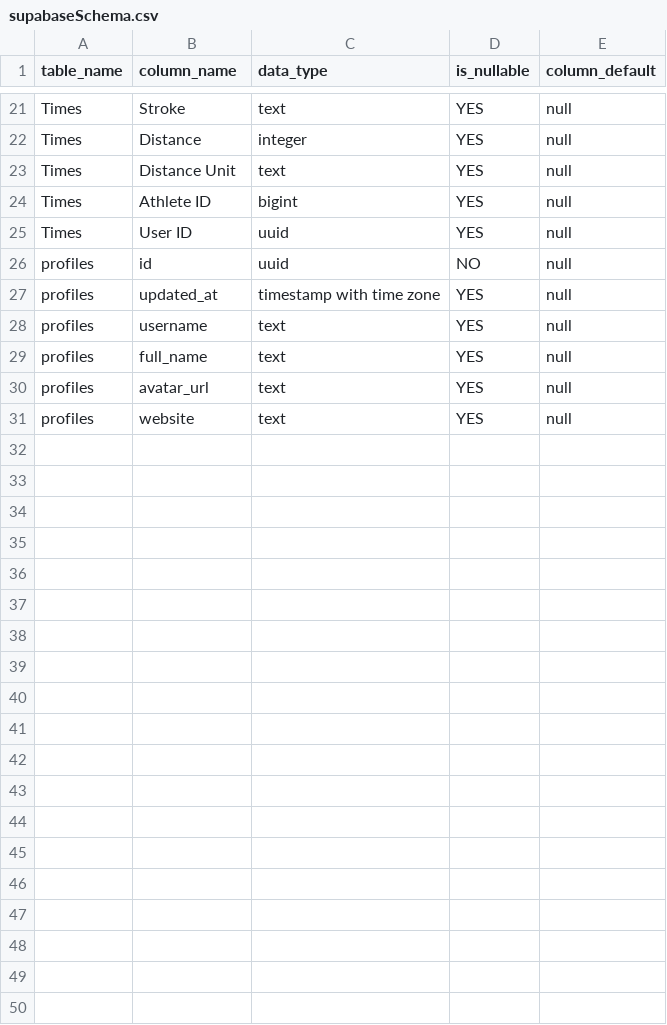
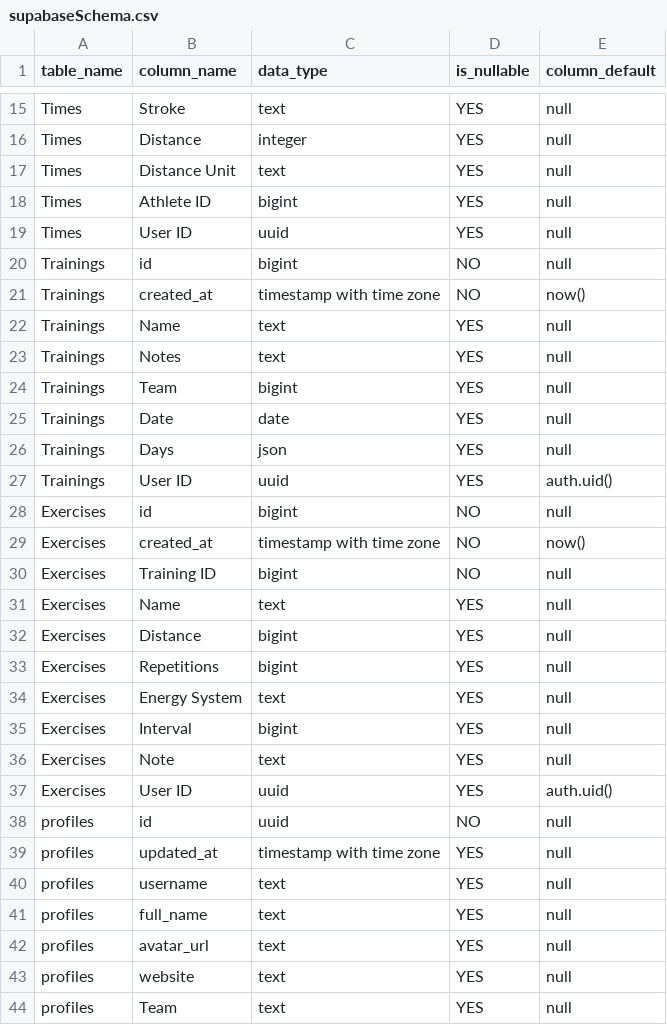
Before and after one commit to NicholasVasconcellos/Neptune, a CSV file: constants/supabaseSchema.csv, drawn as a sheet; only a part is shown, gaps mark what is left out; the diff covers the shown part only; the diff names each change by its address in the sheet, - before the commit and + after, or states it on an @@ line.

```diff
--- a/constants/supabaseSchema.csv
+++ b/constants/supabaseSchema.csv
+row 20: Trainings | id | bigint | NO | null
+row 21: Trainings | created_at | timestamp with time zone | NO | now()
+row 22: Trainings | Name | text | YES | null
+row 23: Trainings | Notes | text | YES | null
+row 24: Trainings | Team | bigint | YES | null
+row 25: Trainings | Date | date | YES | null
+row 26: Trainings | Days | json | YES | null
+row 27: Trainings | User ID | uuid | YES | auth.uid()
+row 28: Exercises | id | bigint | NO | null
+row 29: Exercises | created_at | timestamp with time zone | NO | now()
+row 30: Exercises | Training ID | bigint | NO | null
+row 31: Exercises | Name | text | YES | null
+row 32: Exercises | Distance | bigint | YES | null
+row 33: Exercises | Repetitions | bigint | YES | null
+row 34: Exercises | Energy System | text | YES | null
+row 35: Exercises | Interval | bigint | YES | null
+row 36: Exercises | Note | text | YES | null
+row 37: Exercises | User ID | uuid | YES | auth.uid()
+row 44: profiles | Team | text | YES | null
```
Also changed, not shown: 6 removed rows elsewhere in this file, 2 other files.
